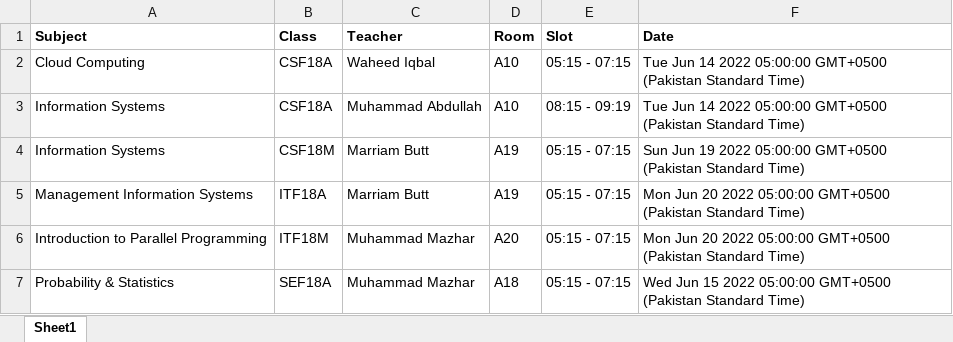
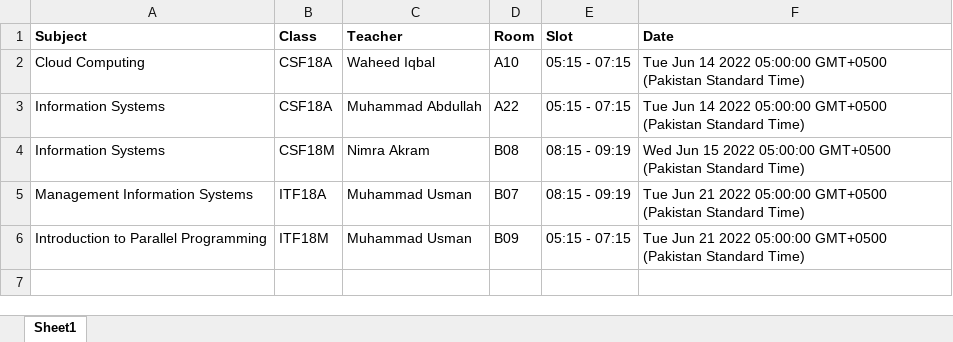
Before and after one commit to anovius/Exam-Scheduler, an Excel workbook: server/public/downloads/Schedule.xlsx, sheet Sheet1, drawn as a sheet; values as stored, in another font and other column widths than the file's, no borders; the diff names each change by its address in the sheet, - before the commit and + after, or states it on an @@ line.

```diff
--- a/server/public/downloads/Schedule.xlsx (sheet Sheet1)
+++ b/server/public/downloads/Schedule.xlsx (sheet Sheet1)
-D3 (Room): A10
+D3 (Room): A22
-E3 (Slot): 08:15 - 09:19
+E3 (Slot): 05:15 - 07:15
-C4 (Teacher): Marriam Butt
+C4 (Teacher): Nimra Akram
-D4 (Room): A19
+D4 (Room): B08
-E4:E5 (Slot): 05:15 - 07:15
+E4:E5 (Slot): 08:15 - 09:19
-F4 (Date): Sun Jun 19 2022 05:00:00…
+F4 (Date): Wed Jun 15 2022 05:00:00…
-C5 (Teacher): Marriam Butt
+C5 (Teacher): Muhammad Usman
-D5 (Room): A19
+D5 (Room): B07
-F5:F6 (Date): Mon Jun 20 2022 05:00:00…
+F5:F6 (Date): Tue Jun 21 2022 05:00:00…
-C6 (Teacher): Muhammad Mazhar
+C6 (Teacher): Muhammad Usman
-D6 (Room): A20
+D6 (Room): B09
-row 7: Probability & Statistics | SEF18A | Muhammad Mazhar | A18 | 05:15 - 07:15 | Wed Jun 15 2022 05:00:00 GMT+0500 (Pakistan Standard Time)
```
Also changed, not shown: 2 other files.
